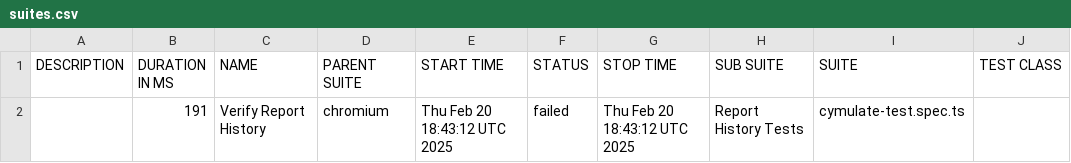
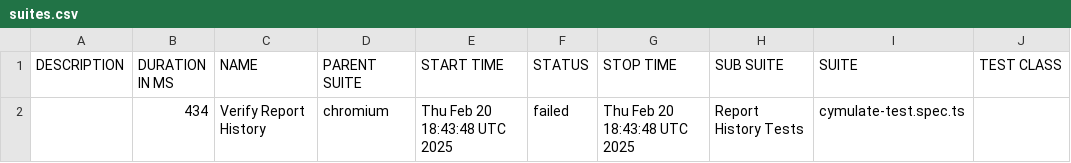
Before and after one commit to amielnoy/cymulate-test-playwright-ts, a CSV file: data/suites.csv, drawn as a sheet; only a part is shown; the diff names each change by its address in the sheet, - before the commit and + after, or states it on an @@ line.

```diff
--- a/data/suites.csv
+++ b/data/suites.csv
-B2 (DURATION IN MS): 191
+B2 (DURATION IN MS): 434
-E2 (START TIME): Thu Feb 20 18:43:12 UTC 2025
+E2 (START TIME): Thu Feb 20 18:43:48 UTC 2025
-G2 (STOP TIME): Thu Feb 20 18:43:12 UTC 2025
+G2 (STOP TIME): Thu Feb 20 18:43:48 UTC 2025
```
Also changed, not shown: 36 other files.
